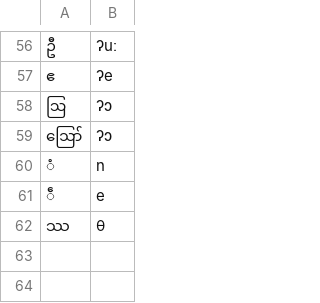
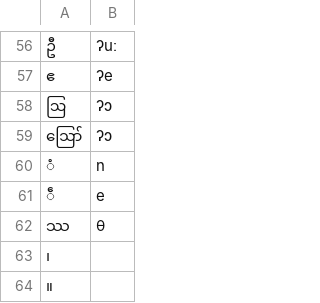
Before and after one commit to WorldHistoricalGazetteer/indexing, a CSV file: developer/epitran-drafts/mya-Mymr.csv, drawn as a sheet; only a part is shown, gaps mark what is left out; the diff names each change by its address in the sheet, - before the commit and + after, or states it on an @@ line.

```diff
--- a/developer/epitran-drafts/mya-Mymr.csv
+++ b/developer/epitran-drafts/mya-Mymr.csv
+row 63: ၊
+row 64: ။
```
Also changed, not shown: developer/epitran-drafts/cmn-Bopo.csv, developer/epitran-drafts/pan-Guru.csv, 3 other files.
